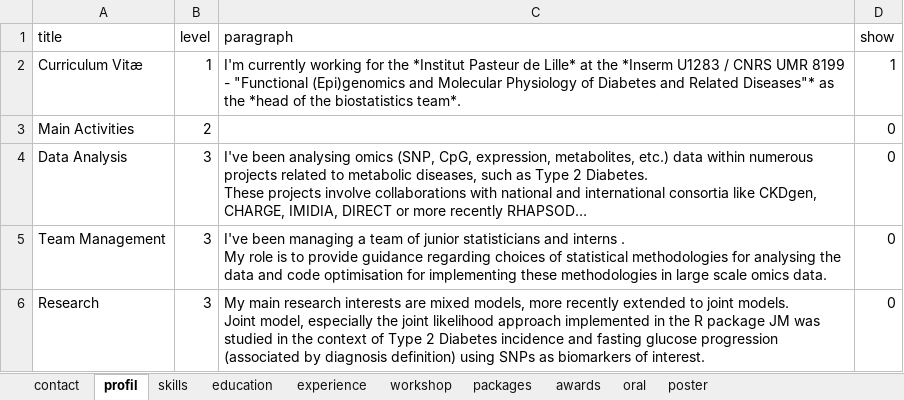
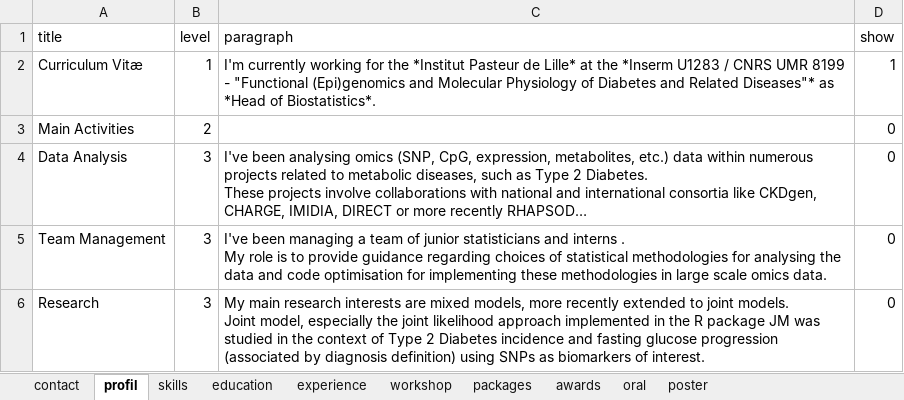
Before and after one commit to mcanouil/curriculum_vitae, an Excel workbook: data/cv.xlsx, sheet profil, drawn as a sheet; long unchanged cells end in …; values as stored, in another font and other column widths than the file's, no borders; the diff names each change by its address in the sheet, - before the commit and + after, or states it on an @@ line.

```diff
--- a/data/cv.xlsx (sheet profil)
+++ b/data/cv.xlsx (sheet profil)
-C2 (paragraph): …Diseases"* as the *head of the biostatistics team*.
+C2 (paragraph): …Diseases"* as *Head of Biostatistics*.
```
Also changed, not shown: sheet experience, sheet contact.
